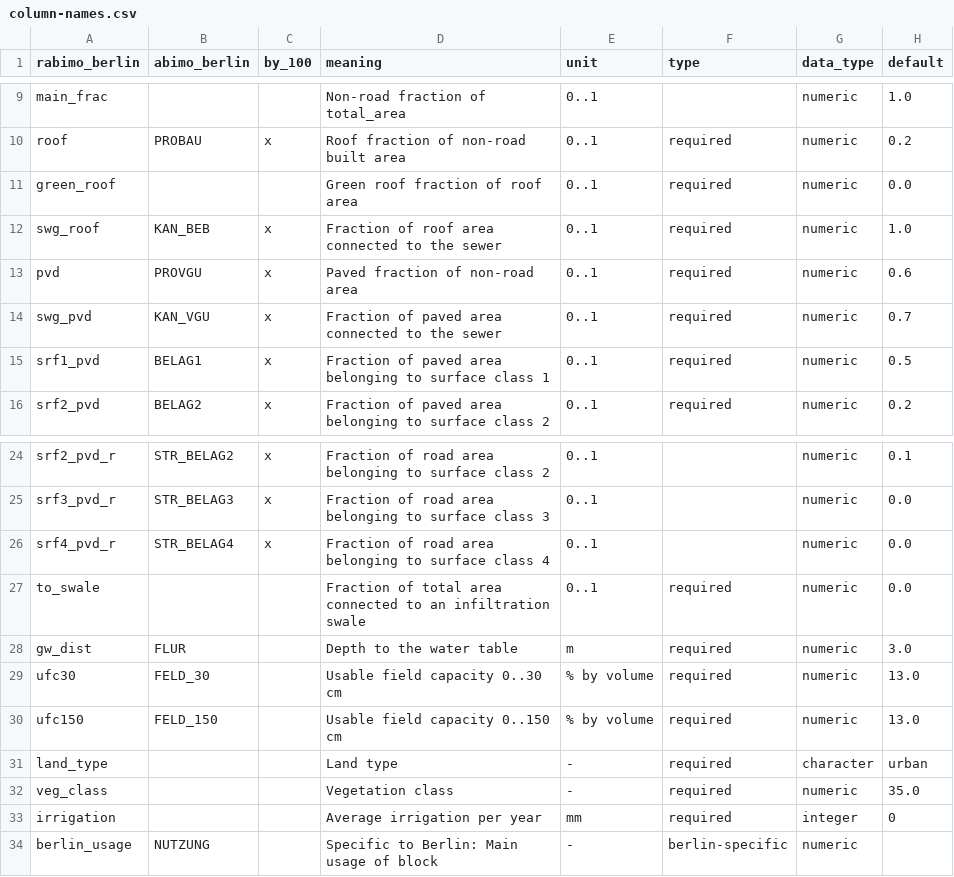
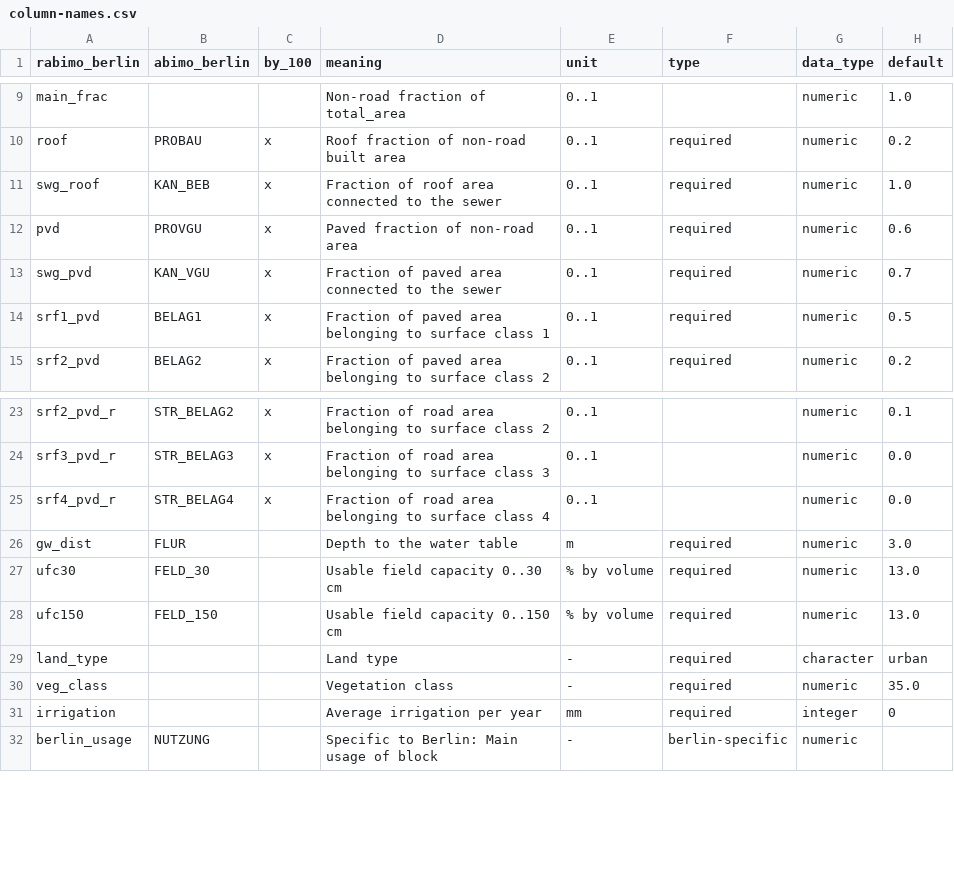
Before and after one commit to KWB-R/kwb.rabimo, a CSV file: inst/extdata/column-names.csv, drawn as a sheet; only a part is shown, gaps mark what is left out.

Commit message:
Do not require columns green_roof, to_swale
This is still work in progress.

TODO: fix the tests

```diff
--- a/inst/extdata/column-names.csv
+++ b/inst/extdata/column-names.csv
@@ -10,3 +10,2 @@ main_frac,,,Non-road fraction of total_area,0..1,,numeric,1.0
 roof,PROBAU,x,Roof fraction of non-road built area,0..1,required,numeric,0.2
-green_roof,,,Green roof fraction of roof area,0..1,required,numeric,0.0
 swg_roof,KAN_BEB,x,Fraction of roof area connected to the sewer ,0..1,required,numeric,1.0
@@ -26,3 +25,2 @@ srf3_pvd_r,STR_BELAG3,x,Fraction of road area belonging to surface class 3,0..1,
 srf4_pvd_r,STR_BELAG4,x,Fraction of road area belonging to surface class 4,0..1,,numeric,0.0
-to_swale,,,Fraction of total area connected to an infiltration swale,0..1,required,numeric,0.0
 gw_dist,FLUR,,Depth to the water table,m,required,numeric,3.0
```
Also changed, not shown: 7 other files.
